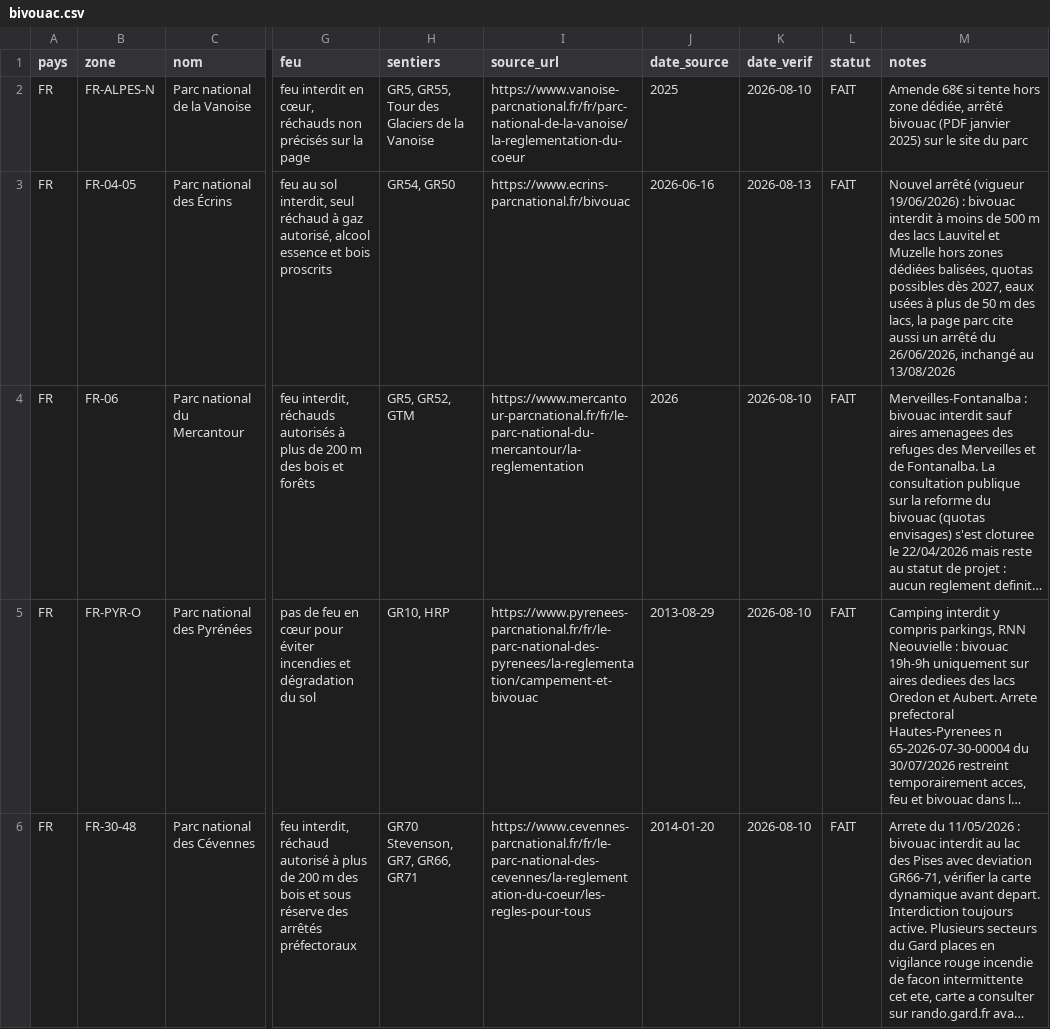
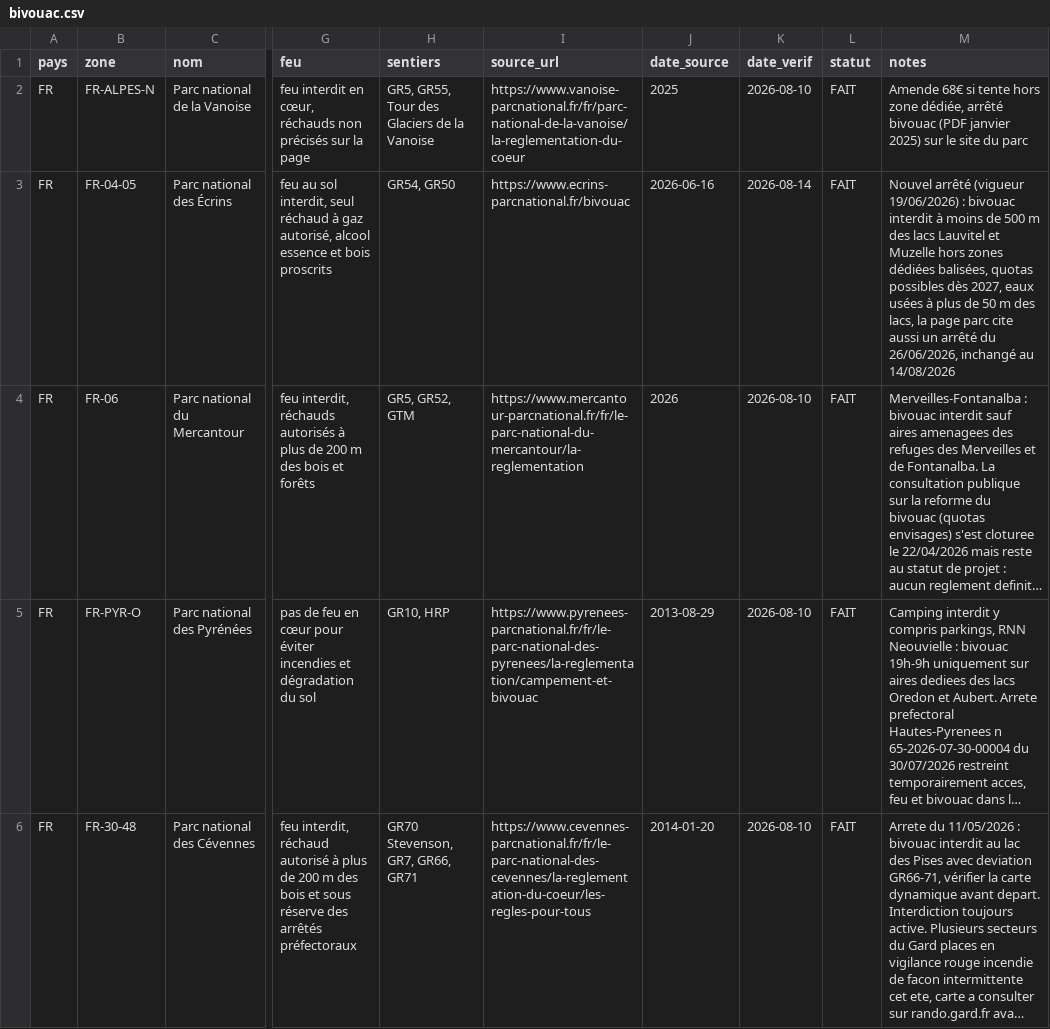
Before and after one commit to clementaes-omw/veille-sentiers-europe, a CSV file: referentiel/bivouac.csv, drawn as a sheet; only a part is shown, gaps mark what is left out; long unchanged cells end in …; the diff covers the shown part only; the diff names each change by its address in the sheet, - before the commit and + after, or states it on an @@ line.

Commit message:
veille: digest du 2026-08-14 (7/7 — referentiel/bivouac.csv)

```diff
--- a/referentiel/bivouac.csv
+++ b/referentiel/bivouac.csv
-K3 (date_verif): 2026-08-13
+K3 (date_verif): 2026-08-14
-M3 (notes): …inchangé au 13/08/2026
+M3 (notes): …inchangé au 14/08/2026
```
Also changed, not shown: 1 edited cell elsewhere in this file.
